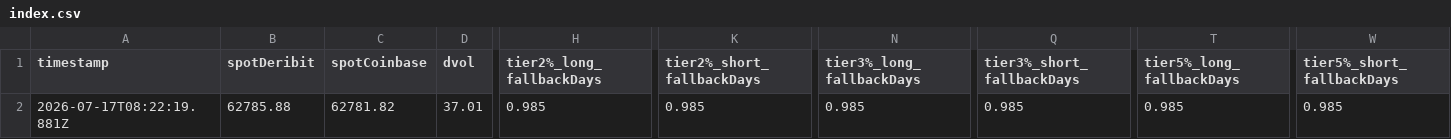
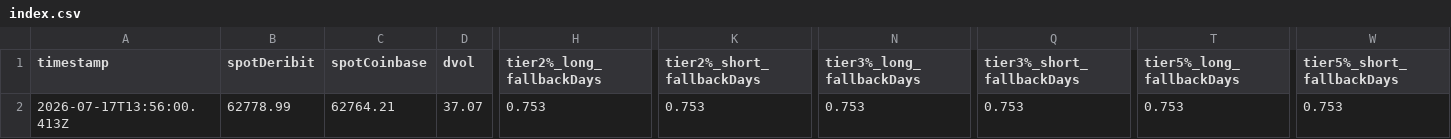
Before and after one commit to atticusNew/Foxify_Collar, a CSV file: artifacts/chain-samples/index.csv, drawn as a sheet; only a part is shown, gaps mark what is left out; the diff covers the shown part only; the diff names each change by its address in the sheet, - before the commit and + after, or states it on an @@ line.

```diff
--- a/artifacts/chain-samples/index.csv
+++ b/artifacts/chain-samples/index.csv
-A2 (timestamp): 2026-07-17T08:22:19.881Z
+A2 (timestamp): 2026-07-17T13:56:00.413Z
-B2 (spotDeribit): 62785.88
+B2 (spotDeribit): 62778.99
-C2 (spotCoinbase): 62781.82
+C2 (spotCoinbase): 62764.21
-D2 (dvol): 37.01
+D2 (dvol): 37.07
-H2 (tier2%_long_fallbackDays): 0.985
+H2 (tier2%_long_fallbackDays): 0.753
-K2 (tier2%_short_fallbackDays): 0.985
+K2 (tier2%_short_fallbackDays): 0.753
-N2 (tier3%_long_fallbackDays): 0.985
+N2 (tier3%_long_fallbackDays): 0.753
-Q2 (tier3%_short_fallbackDays): 0.985
+Q2 (tier3%_short_fallbackDays): 0.753
-T2 (tier5%_long_fallbackDays): 0.985
+T2 (tier5%_long_fallbackDays): 0.753
-W2 (tier5%_short_fallbackDays): 0.985
+W2 (tier5%_short_fallbackDays): 0.753
```
Also changed, not shown: 2 edited cells elsewhere in this file, 1 other file.
